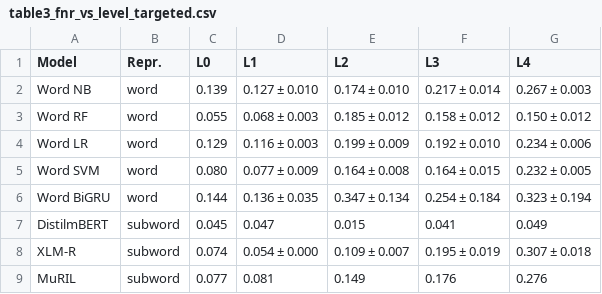
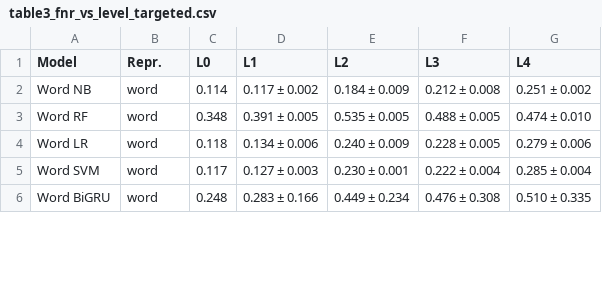
Before and after one commit to shreyans-chowdry/cn, a CSV file: results/tables/table3_fnr_vs_level_targeted.csv, drawn as a sheet; only a part is shown; the diff covers the shown part only.

```diff
--- a/results/tables/table3_fnr_vs_level_targeted.csv
+++ b/results/tables/table3_fnr_vs_level_targeted.csv
@@ -1,9 +1,6 @@
 Model,Repr.,L0,L1,L2,L3,L4
-Word NB,word,0.139,0.127 ± 0.010,0.174 ± 0.010,0.217 ± 0.014,0.267 ± 0.003
-Word RF,word,0.055,0.068 ± 0.003,0.185 ± 0.012,0.158 ± 0.012,0.150 ± 0.012
-Word LR,word,0.129,0.116 ± 0.003,0.199 ± 0.009,0.192 ± 0.010,0.234 ± 0.006
-Word SVM,word,0.080,0.077 ± 0.009,0.164 ± 0.008,0.164 ± 0.015,0.232 ± 0.005
-Word BiGRU,word,0.144,0.136 ± 0.035,0.347 ± 0.134,0.254 ± 0.184,0.323 ± 0.194
-DistilmBERT,subword,0.045,0.047,0.015,0.041,0.049
-XLM-R,subword,0.074,0.054 ± 0.000,0.109 ± 0.007,0.195 ± 0.019,0.307 ± 0.018
-MuRIL,subword,0.077,0.081,0.149,0.176,0.276
+Word NB,word,0.114,0.117 ± 0.002,0.184 ± 0.009,0.212 ± 0.008,0.251 ± 0.002
+Word RF,word,0.348,0.391 ± 0.005,0.535 ± 0.005,0.488 ± 0.005,0.474 ± 0.010
+Word LR,word,0.118,0.134 ± 0.006,0.240 ± 0.009,0.228 ± 0.005,0.279 ± 0.006
+Word SVM,word,0.117,0.127 ± 0.003,0.230 ± 0.001,0.222 ± 0.004,0.285 ± 0.004
+Word BiGRU,word,0.248,0.283 ± 0.166,0.449 ± 0.234,0.476 ± 0.308,0.510 ± 0.335
```
Also changed, not shown: 1 removed row and 15 edited cells elsewhere in this file, results/tables/table12_production.csv, results/tables/table1_clean.csv, 41 other files.
